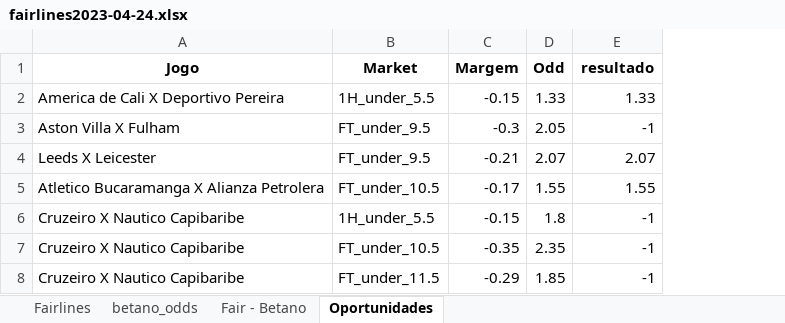
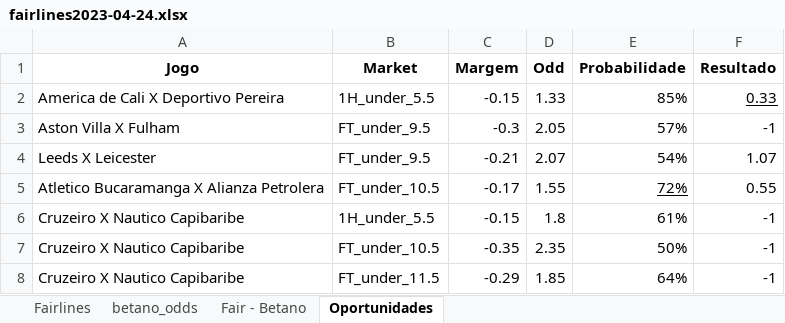
Before and after one commit to KelvinPichinini/corner_stats, an Excel workbook: fairlines2023-04-24.xlsx, sheet Oportunidades, drawn as a sheet; values as stored, in another font and other column widths than the file's, no borders; addresses are those after the commit; the diff names each change by its address in the sheet, - before the commit and + after, or states it on an @@ line.

```diff
--- a/fairlines2023-04-24.xlsx (sheet Oportunidades)
+++ b/fairlines2023-04-24.xlsx (sheet Oportunidades)
+column E (Probabilidade), rows 2-8: 85% | 57% | 54% | 72% | 61% | 50% | 64%
-F1: resultado
+F1: Resultado
-F2 (Resultado): 1.33
+F2 (Resultado): 0.33
-F2 underline: off
+F2 underline: on
-F4 (Resultado): 2.07
+F4 (Resultado): 1.07
-F5 (Resultado): 1.55
+F5 (Resultado): 0.55
```
Also changed, not shown: fairlines2023-04-20.xlsx, fairlines2023-04-21.xlsx, 9 other files.
